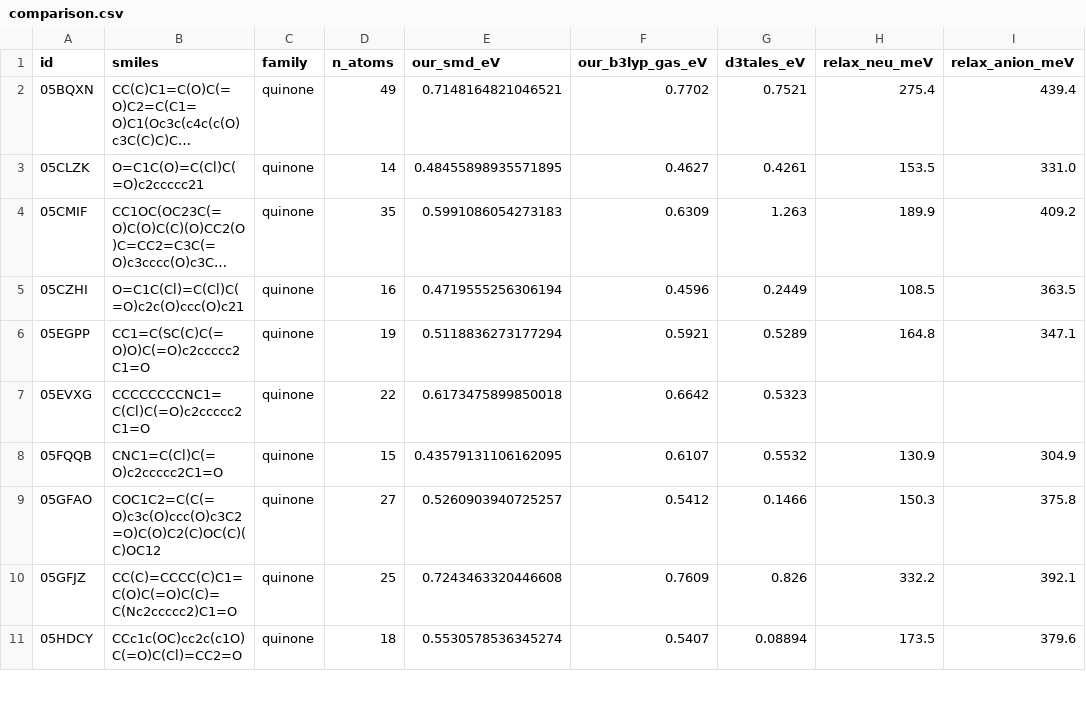
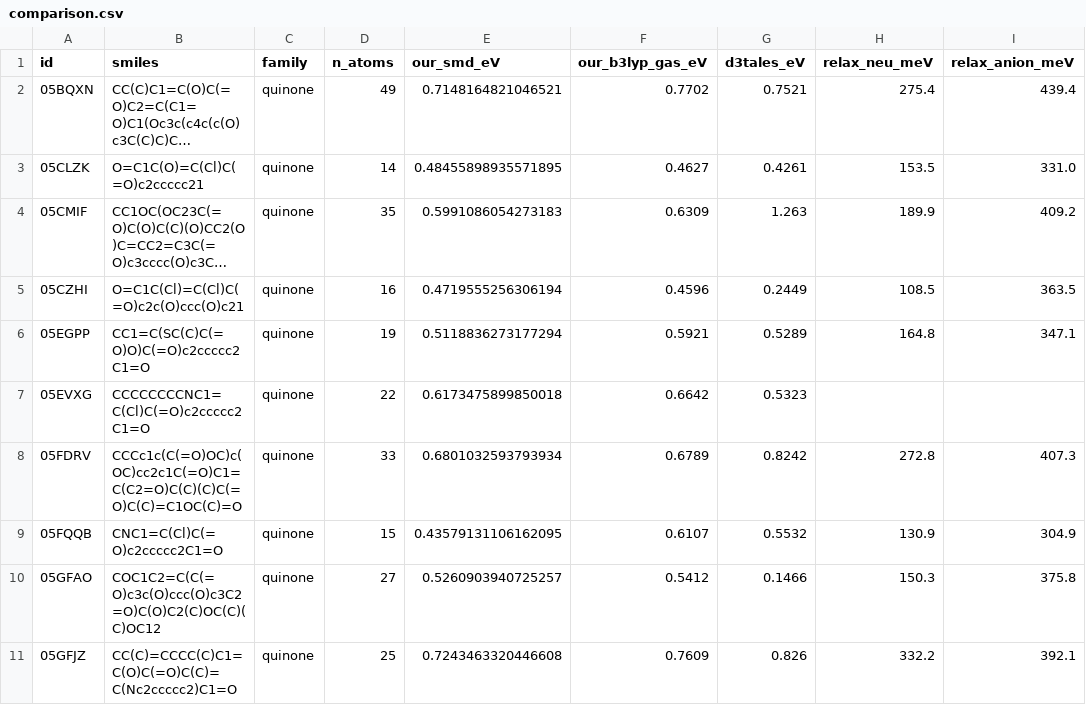
Before and after one commit to Ray16/RTFB-materials-research, a CSV file: results/d3tales_reorg_validation_prod/comparison.csv, drawn as a sheet; only a part is shown; the shorter side is filled out with more unchanged rows; long unchanged cells end in ….

Commit message:
Fold final OOM molecule (05FDRV) into Track-2 reorg sweep (442 molecules complete)

```diff
--- a/results/d3tales_reorg_validation_prod/comparison.csv
+++ b/results/d3tales_reorg_validation_prod/comparison.csv
@@ -7,2 +7,3 @@ id,smiles,family,n_atoms,our_smd_eV,our_b3lyp_gas_eV,d3tales_eV,relax_neu_meV,re
 05EVXG,CCCCCCCCNC1=C(Cl)C(=O)c2ccccc2C1=O,quinone,22,0.6173475899850018,0.6642,0.5323,,
+05FDRV,CCCc1c(C(=O)OC)c(OC)cc2c1C(=O)C1=C(C2=O)C(C)(C)C(=O)C(C)=C1OC(C)=O,quinone,33,0.6801032593793934,0.6789,0.8242,272.8,407.3
 05FQQB,CNC1=C(Cl)C(=O)c2ccccc2C1=O,quinone,15,0.43579131106162095,0.6107,0.5532,130.9,304.9
```
Also changed, not shown: 1 other file.
